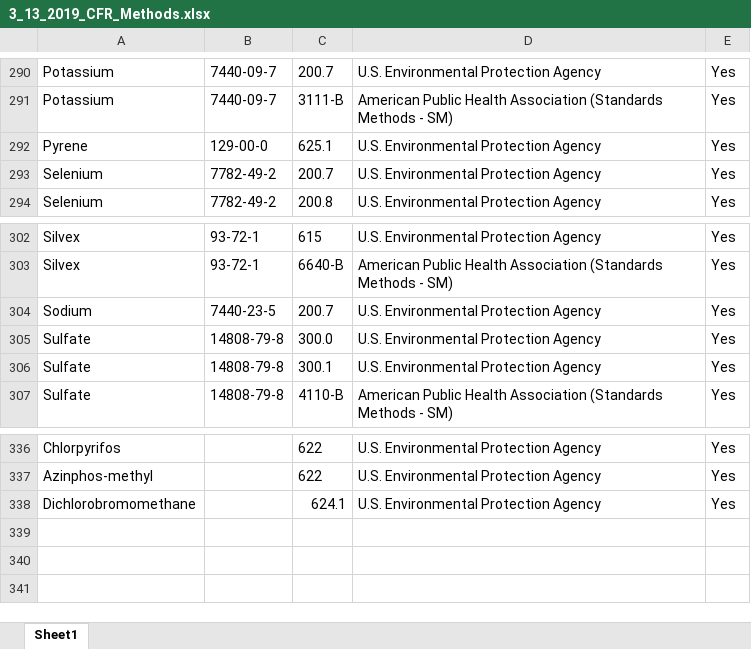
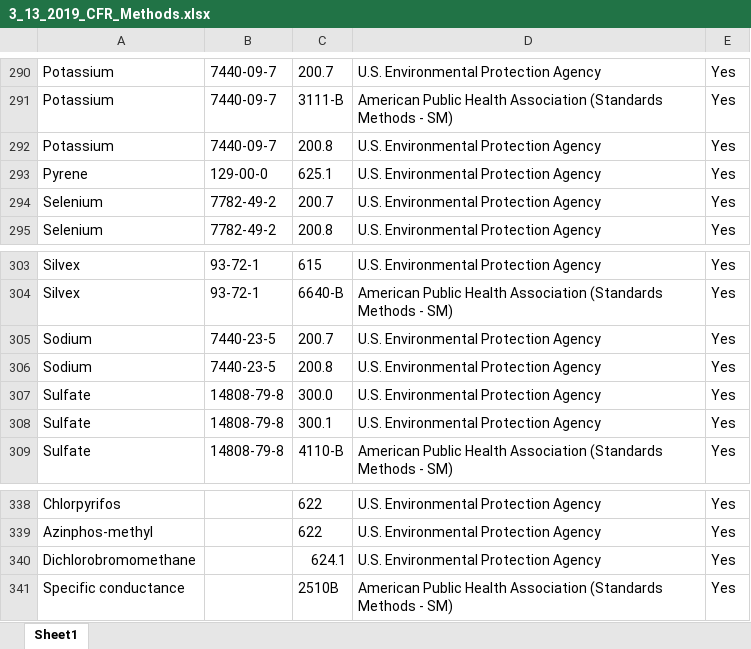
Before and after one commit to OR-Dept-Environmental-Quality/EDD_Data_QC, an Excel workbook: 3_13_2019_CFR_Methods.xlsx, sheet Sheet1, drawn as a sheet; only a part is shown, gaps mark what is left out; values as stored, in another font and other column widths than the file's, no borders; the diff names each change by its address in the sheet, - before the commit and + after, or states it on an @@ line.

Commit message:
added specific conductance

```diff
--- a/3_13_2019_CFR_Methods.xlsx (sheet Sheet1)
+++ b/3_13_2019_CFR_Methods.xlsx (sheet Sheet1)
+row 292: Potassium | 7440-09-7 | 200.8 | U.S. Environmental Protection Agency | Yes
+row 306: Sodium | 7440-23-5 | 200.8 | U.S. Environmental Protection Agency | Yes
+row 341: Specific conductance |  | 2510B | American Public Health Association (Standards Methods - SM) | Yes
```
